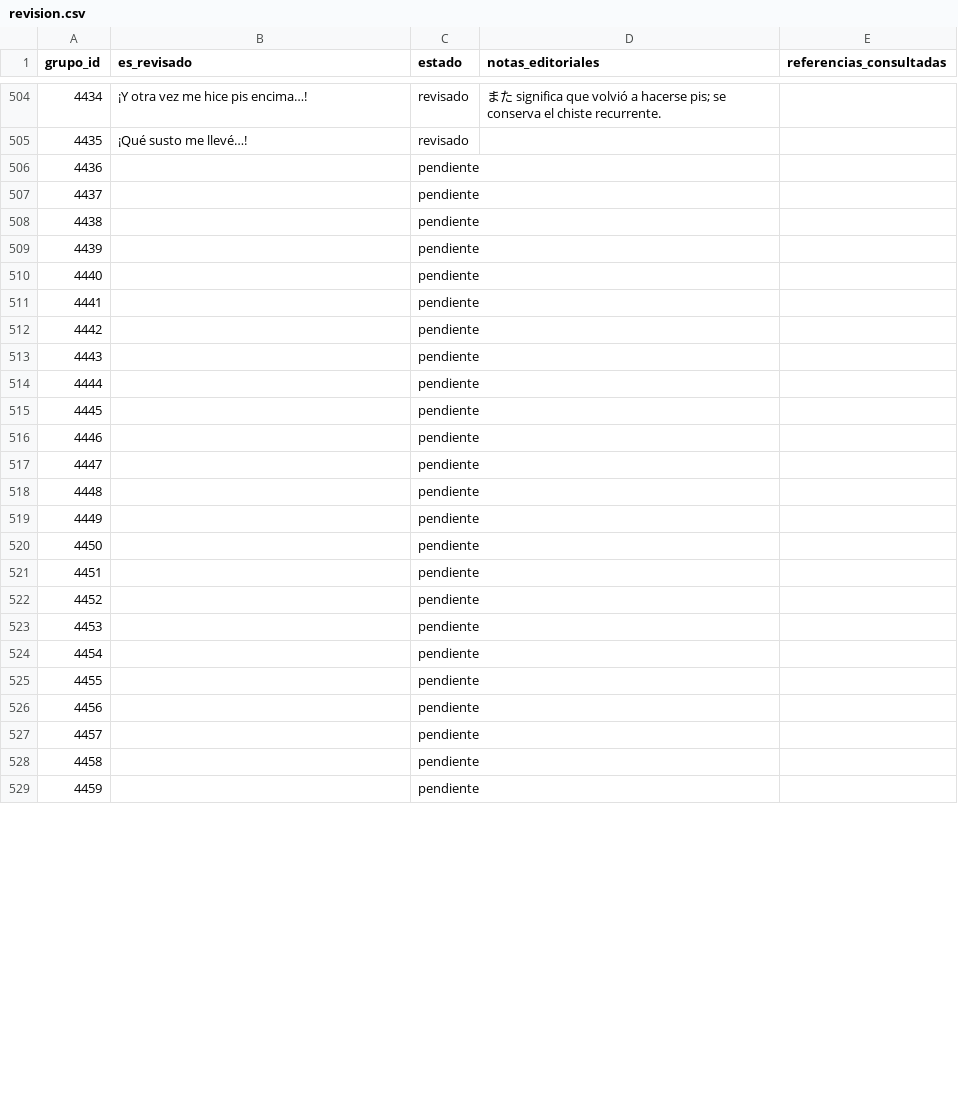
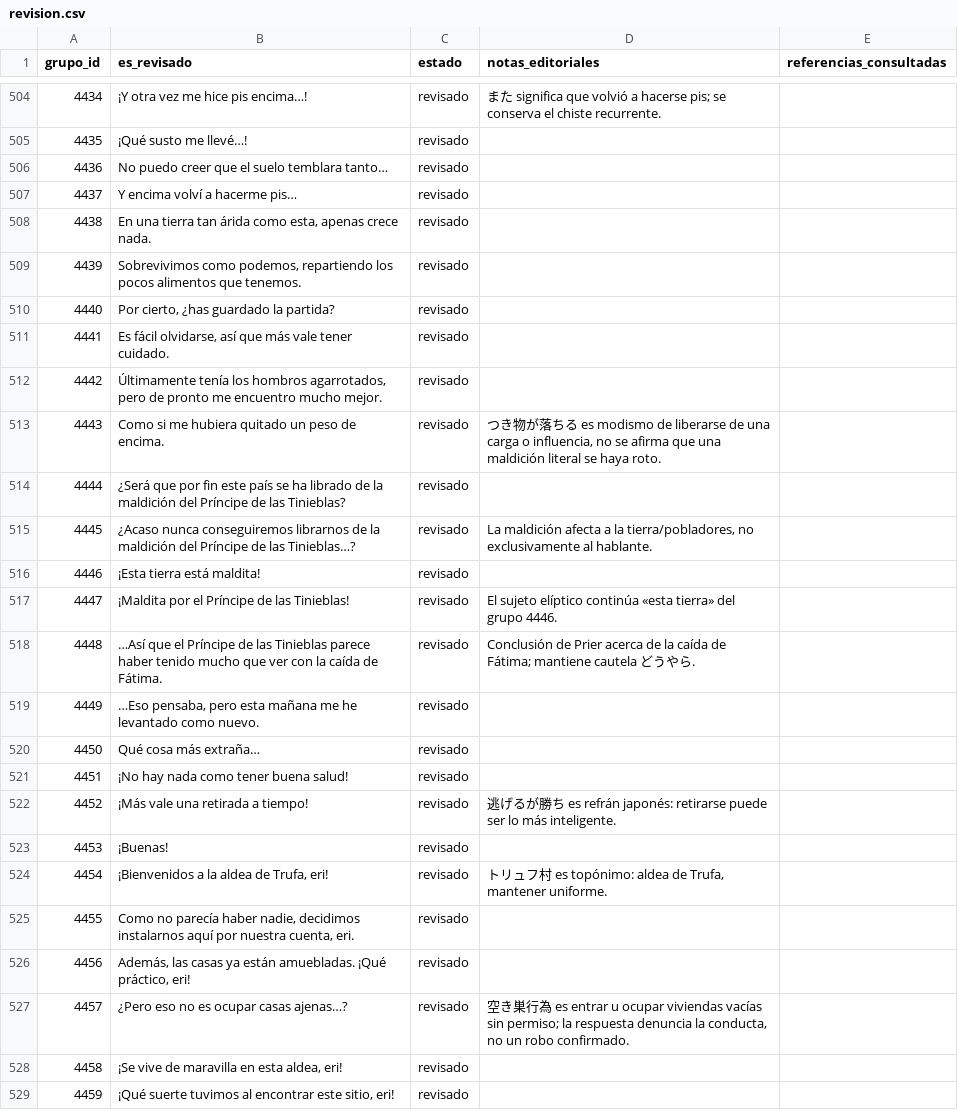
Before and after one commit to ARivas3008/la-pucelle-ragnarok-localizacion, a CSV file: corpus/04/revision.csv, drawn as a sheet; only a part is shown, gaps mark what is left out; the diff covers the shown part only.

Commit message:
Corpus 04: revisión grupos 4436–4485 y bloqueo de marcador ambiguo 4467

```diff
--- a/corpus/04/revision.csv
+++ b/corpus/04/revision.csv
@@ -505,25 +505,25 @@
 4435,¡Qué susto me llevé…!,revisado,,
-4436,,pendiente,,
-4437,,pendiente,,
-4438,,pendiente,,
-4439,,pendiente,,
-4440,,pendiente,,
-4441,,pendiente,,
-4442,,pendiente,,
-4443,,pendiente,,
-4444,,pendiente,,
-4445,,pendiente,,
-4446,,pendiente,,
-4447,,pendiente,,
-4448,,pendiente,,
-4449,,pendiente,,
-4450,,pendiente,,
-4451,,pendiente,,
-4452,,pendiente,,
-4453,,pendiente,,
-4454,,pendiente,,
-4455,,pendiente,,
-4456,,pendiente,,
-4457,,pendiente,,
-4458,,pendiente,,
-4459,,pendiente,,
+4436,No puedo creer que el suelo temblara tanto…,revisado,,
+4437,Y encima volví a hacerme pis…,revisado,,
+4438,"En una tierra tan árida como esta, apenas crece nada.",revisado,,
+4439,"Sobrevivimos como podemos, repartiendo los pocos alimentos que tenemos.",revisado,,
+4440,"Por cierto, ¿has guardado la partida?",revisado,,
+4441,"Es fácil olvidarse, así que más vale tener cuidado.",revisado,,
+4442,"Últimamente tenía los hombros agarrotados, pero de pronto me encuentro mucho mejor.",revisado,,
+4443,Como si me hubiera quitado un peso de encima.,revisado,"つき物が落ちる es modismo de liberarse de una carga o influencia, no se afirma que una maldición literal se haya roto.",
+4444,¿Será que por fin este país se ha librado de la maldición del Príncipe de las Tinieblas?,revisado,,
+4445,¿Acaso nunca conseguiremos librarnos de la maldición del Príncipe de las Tinieblas…?,revisado,"La maldición afecta a la tierra/pobladores, no exclusivamente al hablante.",
+4446,¡Esta tierra está maldita!,revisado,,
+4447,¡Maldita por el Príncipe de las Tinieblas!,revisado,El sujeto elíptico continúa «esta tierra» del grupo 4446.,
+4448,…Así que el Príncipe de las Tinieblas parece haber tenido mucho que ver con la caída de Fátima.,revisado,Conclusión de Prier acerca de la caída de Fátima; mantiene cautela どうやら.,
+4449,"…Eso pensaba, pero esta mañana me he levantado como nuevo.",revisado,,
+4450,Qué cosa más extraña…,revisado,,
+4451,¡No hay nada como tener buena salud!,revisado,,
+4452,¡Más vale una retirada a tiempo!,revisado,逃げるが勝ち es refrán japonés: retirarse puede ser lo más inteligente.,
+4453,¡Buenas!,revisado,,
+4454,"¡Bienvenidos a la aldea de Trufa, eri!",revisado,"トリュフ村 es topónimo: aldea de Trufa, mantener uniforme.",
+4455,"Como no parecía haber nadie, decidimos instalarnos aquí por nuestra cuenta, eri.",revisado,,
+4456,"Además, las casas ya están amuebladas. ¡Qué práctico, eri!",revisado,,
+4457,¿Pero eso no es ocupar casas ajenas…?,revisado,"空き巣行為 es entrar u ocupar viviendas vacías sin permiso; la respuesta denuncia la conducta, no un robo confirmado.",
+4458,"¡Se vive de maravilla en esta aldea, eri!",revisado,,
+4459,"¡Qué suerte tuvimos al encontrar este sitio, eri!",revisado,,
```
Also changed, not shown: 61 edited cells elsewhere in this file.
